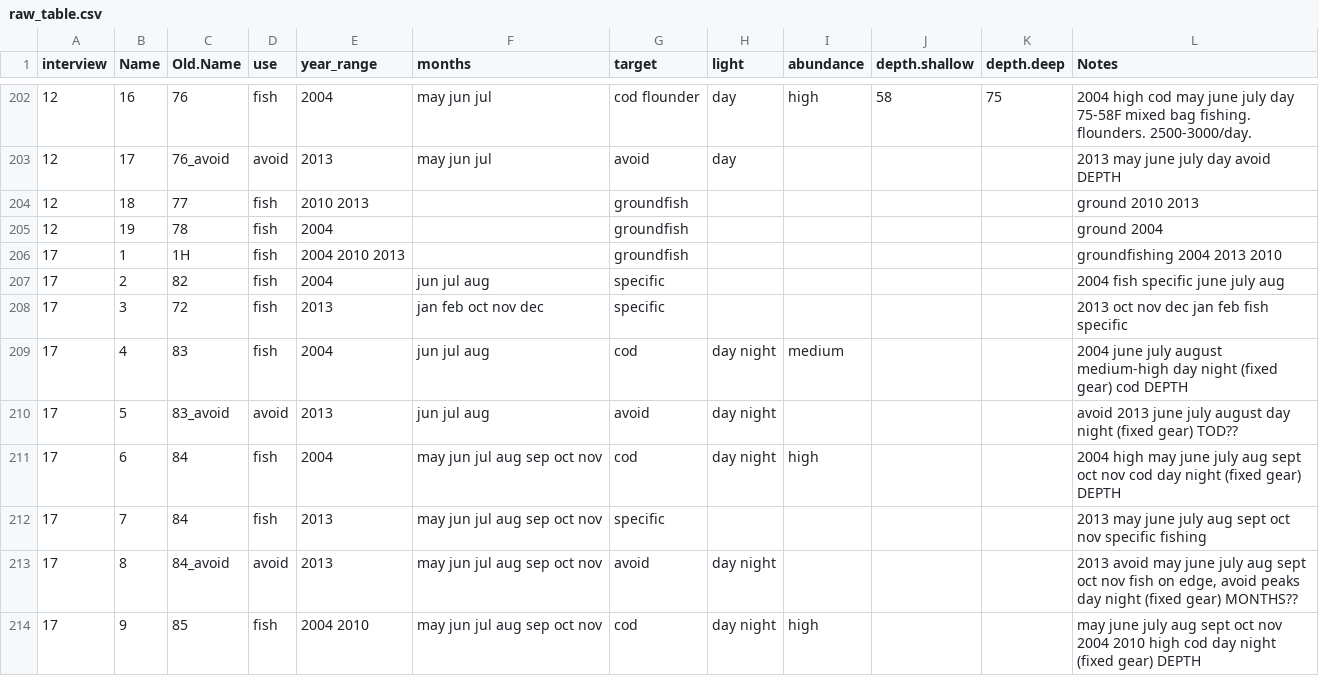
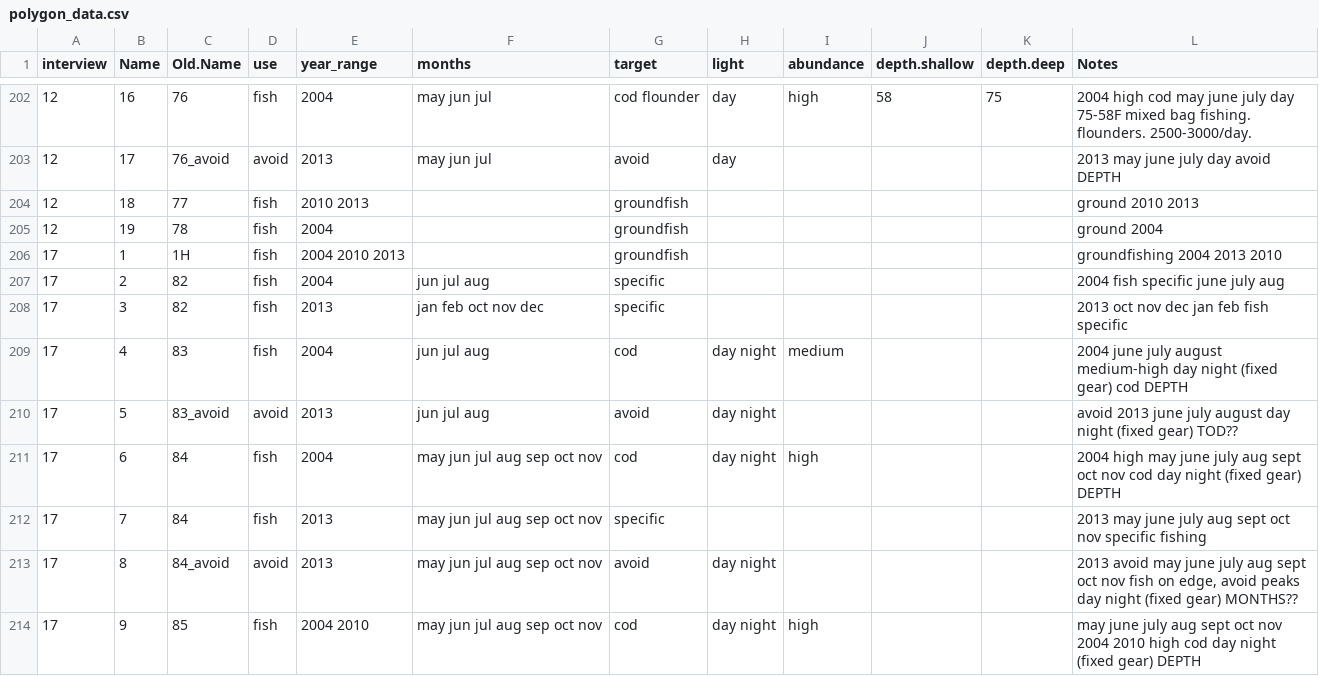
Before and after one commit to klankowi/Atlantic-Cod-Habitat-VAST, a CSV file: Data/Polygon_Data/polygon_data.csv (was Data/Polygon_Data/raw_table.csv), drawn as a sheet; only a part is shown, gaps mark what is left out; the diff covers the shown part only.

```diff
--- a/Data/Polygon_Data/raw_table.csv
+++ b/Data/Polygon_Data/polygon_data.csv
@@ -207,3 +207,3 @@ interview,Name,Old.Name,use,year_range,months,target,light,abundance,depth.shall
 17,2,82,fish,2004,jun jul aug,specific,,,,,2004 fish specific june july aug
-17,3,72,fish,2013,jan feb oct nov dec,specific,,,,,2013 oct nov dec jan feb fish specific
+17,3,82,fish,2013,jan feb oct nov dec,specific,,,,,2013 oct nov dec jan feb fish specific
 17,4,83,fish,2004,jun jul aug,cod,day night,medium,,,2004 june july august medium-high day night (fixed gear) cod DEPTH
```
Also changed, not shown: 10 edited cells elsewhere in this file, 9 other files.
